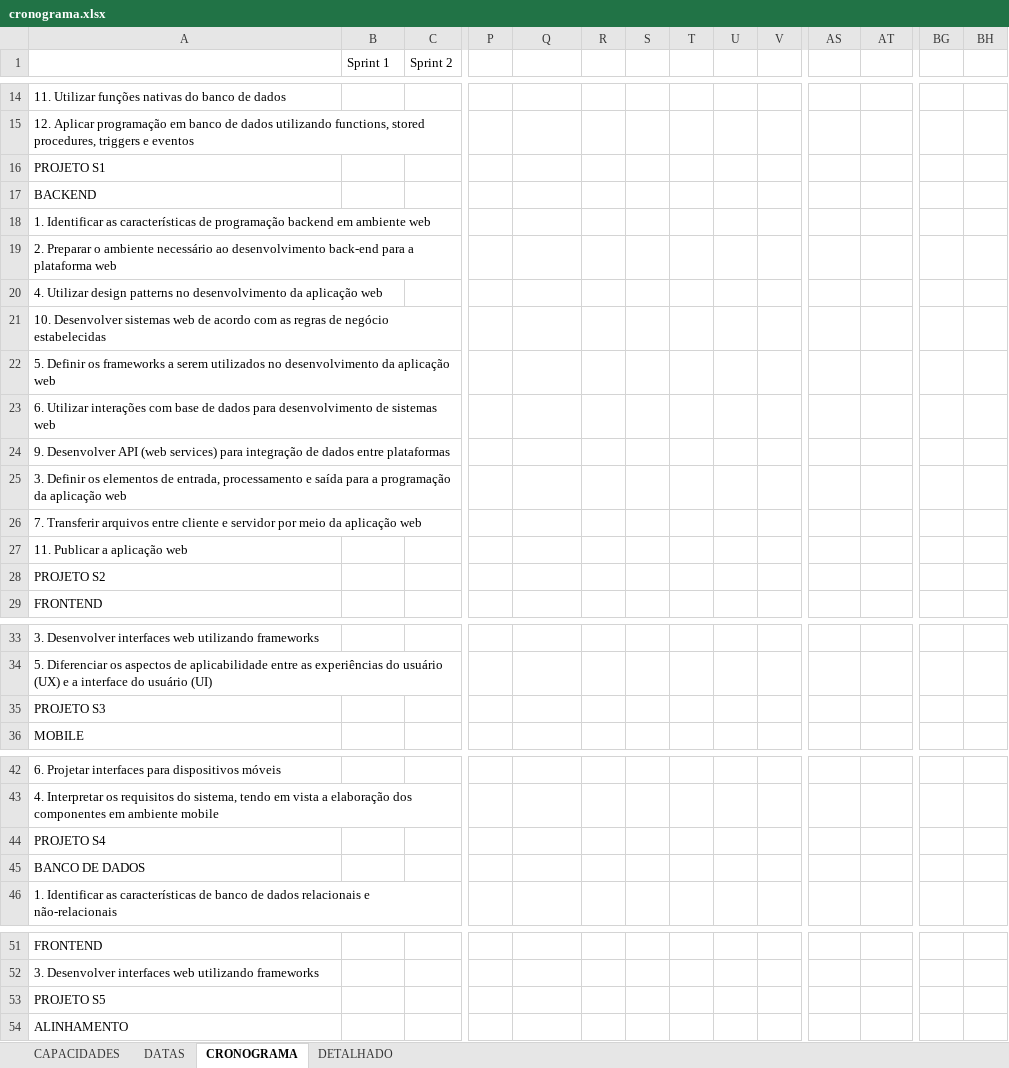
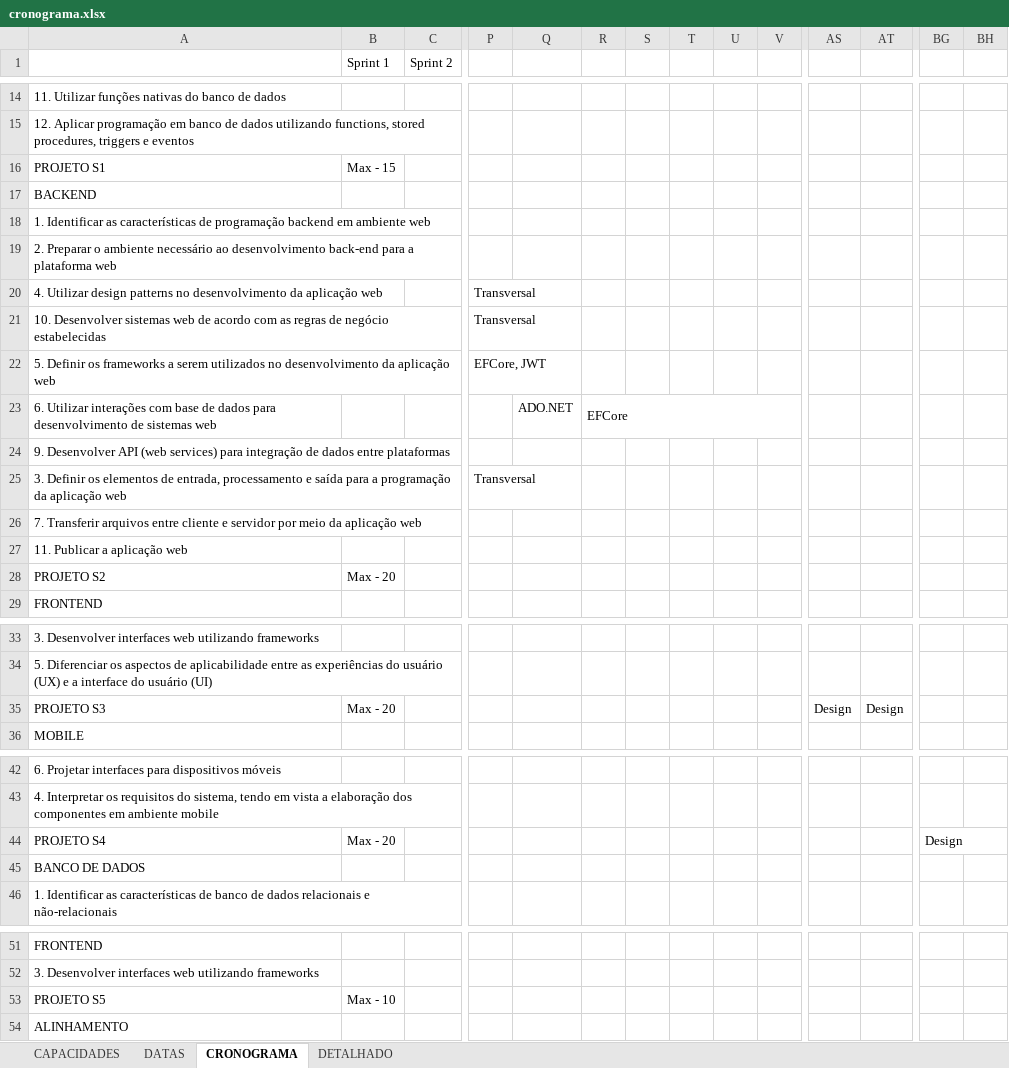
Before and after one commit to hstrada/senai-desenvolvimento-1s2020, an Excel workbook: documentos/cronograma.xlsx, sheet CRONOGRAMA, drawn as a sheet; only a part is shown, gaps mark what is left out; values as stored, in another font and other column widths than the file's, no cell formats; removed rows and columns are numbered as before the commit, all else as after; rows hold the shown columns only; the diff names each change by its address in the sheet, - before the commit and + after, or states it on an @@ line.

Commit message:
up

```diff
--- a/documentos/cronograma.xlsx (sheet CRONOGRAMA)
+++ b/documentos/cronograma.xlsx (sheet CRONOGRAMA)
-B16 (Sprint 1): (empty)
+B16 (Sprint 1): Max - 15
-P20:P21: (empty)
+P20:P21: Transversal
-P22: (empty)
+P22: EFCore, JWT
-Q23: (empty)
+Q23: ADO.NET
-R23: (empty)
+R23: EFCore
+R23:V23 merged
-P25: (empty)
+P25: Transversal
-B28 (Sprint 1): (empty)
+B28 (Sprint 1): Max - 20
-row 35: PROJETO S3
+row 35: PROJETO S3 | Max - 20 |  |  |  |  |  |  |  |  | Design | Design
-B44 (Sprint 1): (empty)
+B44 (Sprint 1): Max - 20
-BG44: (empty)
+BG44: Design
+BG44:BH44 merged
-B53 (Sprint 1): (empty)
+B53 (Sprint 1): Max - 10
```
Also changed, not shown: cell formats.
